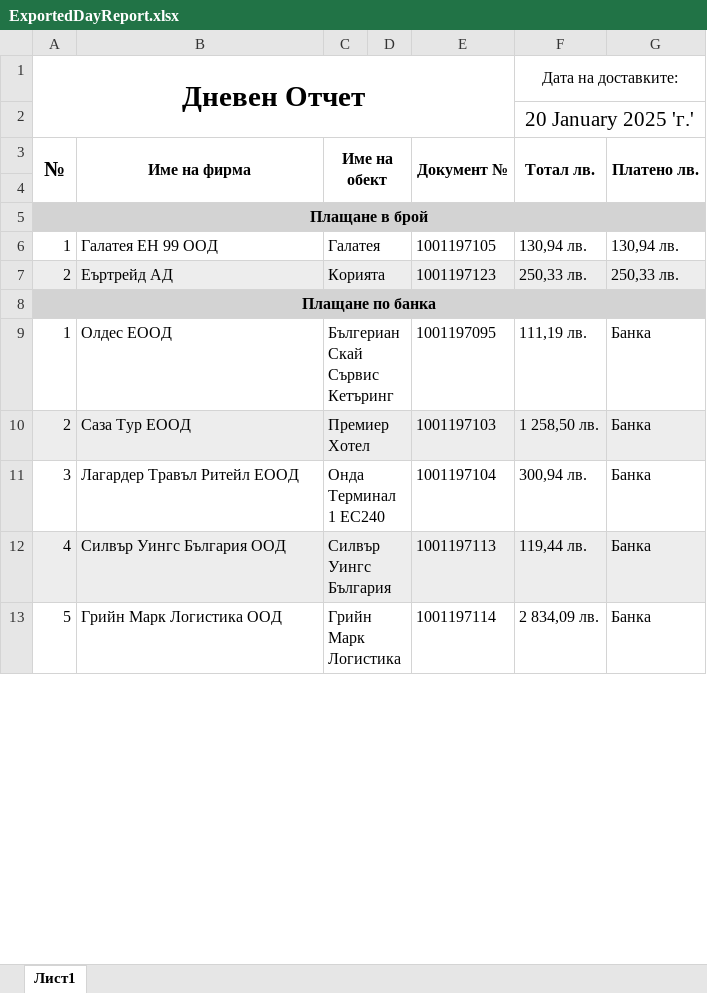
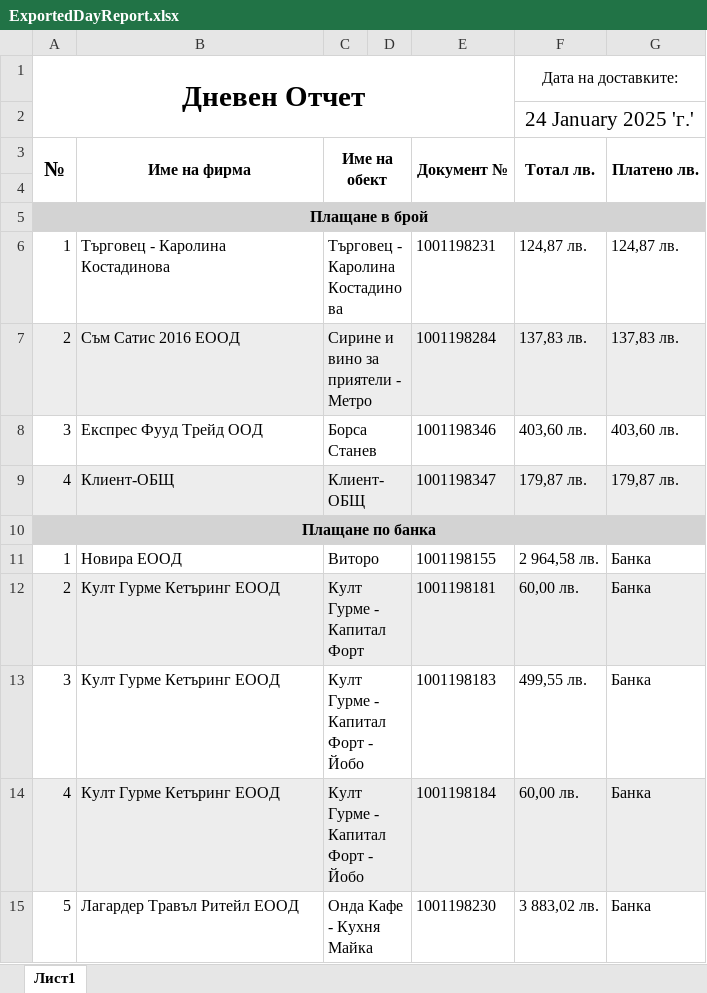
Before and after one commit to Aleksandr-Dobrov/DelitaTrade, an Excel workbook: DayReportsDataBase/ExportFiles/ExportedDayReport.xlsx, sheet Лист1, drawn as a sheet; only a part is shown; values as stored, in another font and other column widths than the file's, no borders; addresses are those after the commit; the diff covers the shown part only; the diff names each change by its address in the sheet, - before the commit and + after, or states it on an @@ line.

```diff
--- a/DayReportsDataBase/ExportFiles/ExportedDayReport.xlsx (sheet Лист1)
+++ b/DayReportsDataBase/ExportFiles/ExportedDayReport.xlsx (sheet Лист1)
-F2 (Тотал лв.): 20 January 2025 'г.'
+F2 (Тотал лв.): 24 January 2025 'г.'
-B6 (Име на фирма): Галатея ЕН 99 ООД
+B6 (Име на фирма): Търговец - Каролина Костадинова
-C6 (Име на обект): Галатея
+C6 (Име на обект): Търговец - Каролина Костадинова
-E6 (Документ №): 1001197105
+E6 (Документ №): 1001198231
-F6 (Тотал лв.): 130,94 лв.
+F6 (Тотал лв.): 124,87 лв.
-G6 (Платено лв.): 130,94 лв.
+G6 (Платено лв.): 124,87 лв.
-B7 (Име на фирма): Еъртрейд АД
+B7 (Име на фирма): Съм Сатис 2016 ЕООД
-C7 (Име на обект): Корията
+C7 (Име на обект): Сирине и вино за приятели - Метро
-E7 (Документ №): 1001197123
+E7 (Документ №): 1001198284
-F7 (Тотал лв.): 250,33 лв.
+F7 (Тотал лв.): 137,83 лв.
-G7 (Платено лв.): 250,33 лв.
+G7 (Платено лв.): 137,83 лв.
+row 8: 3 | Експрес Фууд Трейд ООД | Борса Станев |  | 1001198346 | 403,60 лв. | 403,60 лв.
+row 9: 4 | Клиент-ОБЩ | Клиент-ОБЩ |  | 1001198347 | 179,87 лв. | 179,87 лв.
-B11 (Име на фирма): Олдес ЕООД
+B11 (Име на фирма): Новира ЕООД
-C11 (Име на обект): Бългериан Скай Сървис Кетъринг
+C11 (Име на обект): Виторо
-E11 (Документ №): 1001197095
+E11 (Документ №): 1001198155
-F11 (Тотал лв.): 111,19 лв.
+F11 (Тотал лв.): 2 964,58 лв.
-B12 (Име на фирма): Саза Тур ЕООД
+B12 (Име на фирма): Култ Гурме Кетъринг ЕООД
-C12 (Име на обект): Премиер Хотел
+C12 (Име на обект): Култ Гурме - Капитал Форт
-E12 (Документ №): 1001197103
+E12 (Документ №): 1001198181
-F12 (Тотал лв.): 1 258,50 лв.
+F12 (Тотал лв.): 60,00 лв.
-B13 (Име на фирма): Лагардер Травъл Ритейл ЕООД
+B13 (Име на фирма): Култ Гурме Кетъринг ЕООД
-C13 (Име на обект): Онда Терминал 1 ЕС240
+C13 (Име на обект): Култ Гурме - Капитал Форт - Йобо
-E13 (Документ №): 1001197104
+E13 (Документ №): 1001198183
-F13 (Тотал лв.): 300,94 лв.
+F13 (Тотал лв.): 499,55 лв.
-B14 (Име на фирма): Силвър Уингс България ООД
+B14 (Име на фирма): Култ Гурме Кетъринг ЕООД
-C14 (Име на обект): Силвър Уингс България
+C14 (Име на обект): Култ Гурме - Капитал Форт - Йобо
-E14 (Документ №): 1001197113
+E14 (Документ №): 1001198184
-F14 (Тотал лв.): 119,44 лв.
+F14 (Тотал лв.): 60,00 лв.
-B15 (Име на фирма): Грийн Марк Логистика ООД
+B15 (Име на фирма): Лагардер Травъл Ритейл ЕООД
-C15 (Име на обект): Грийн Марк Логистика
+C15 (Име на обект): Онда Кафе - Кухня Майка
-E15 (Документ №): 1001197114
+E15 (Документ №): 1001198230
-F15 (Тотал лв.): 2 834,09 лв.
+F15 (Тотал лв.): 3 883,02 лв.
```
Also changed, not shown: 35 added rows, 1 removed row and 23 edited cells elsewhere in this sheet, 16 other files.
